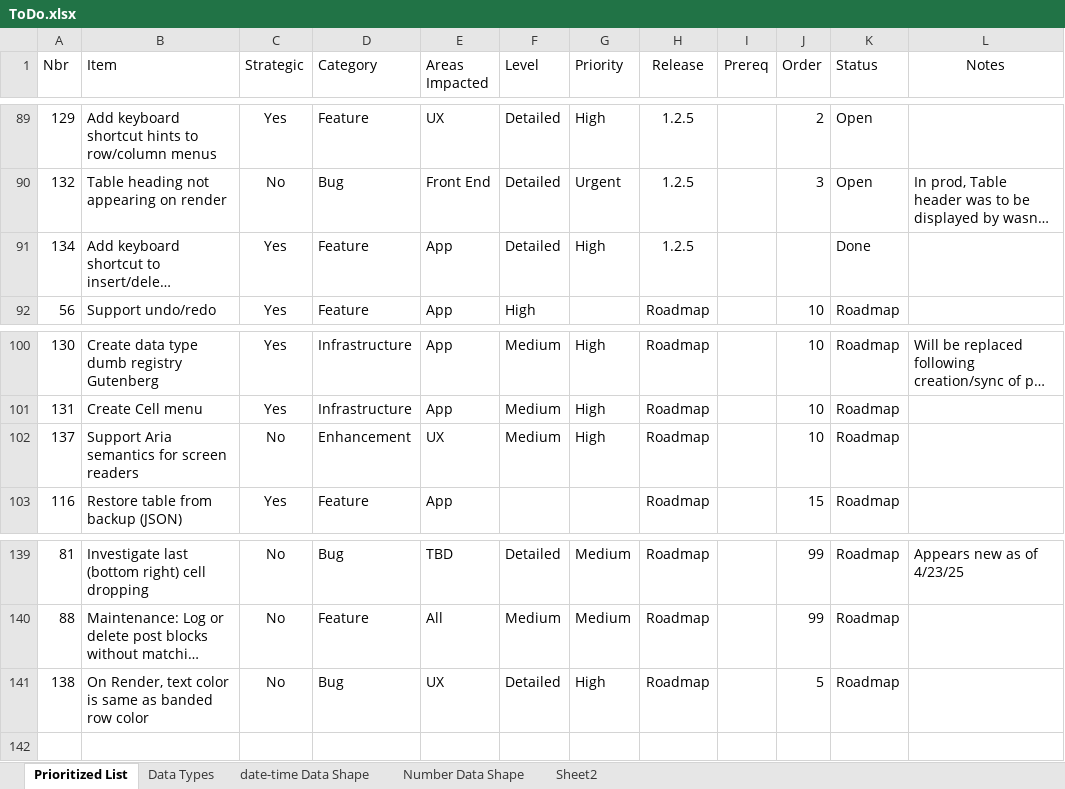
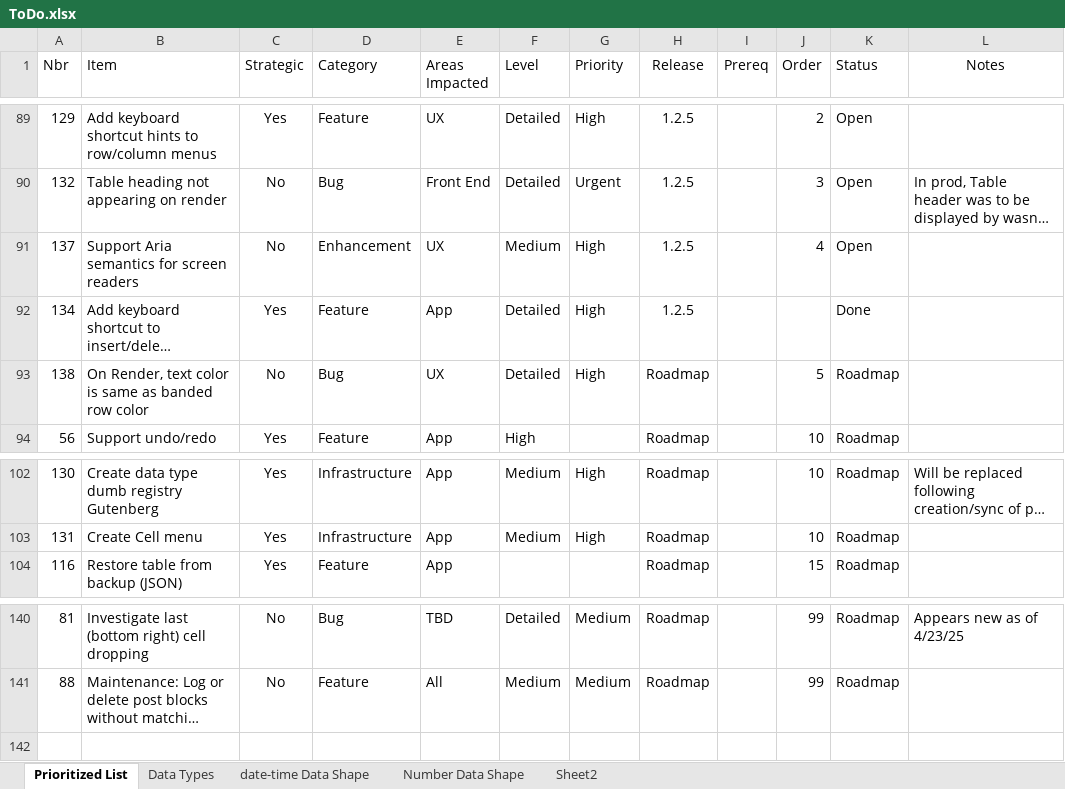
Before and after one commit to gschaub/dynamic-tables, an Excel workbook: Development Docs/ToDo.xlsx, sheet Prioritized List, drawn as a sheet; only a part is shown, gaps mark what is left out; long unchanged cells end in …; values as stored, in another font and other column widths than the file's, no borders; removed rows and columns are numbered as before the commit, all else as after; the diff covers the shown part only; the diff names each change by its address in the sheet, - before the commit and + after, or states it on an @@ line.

Commit message:
Add Aria support on main block on editor/js side

```diff
--- a/Development Docs/ToDo.xlsx (sheet Prioritized List)
+++ b/Development Docs/ToDo.xlsx (sheet Prioritized List)
+row 91: 137 | Support Aria semantics for screen readers | No | Enhancement | UX | Medium | High | 1.2.5 |  | 4 | Open
@@ row 141 moved to row 93: 138 @@
-row 102: 137 | Support Aria semantics for screen readers | No | Enhancement | UX | Medium | High | Roadmap |  | 10 | Roadmap
```
Also changed, not shown: 84 hidden or unhidden rows elsewhere in this sheet, 6 other files.
